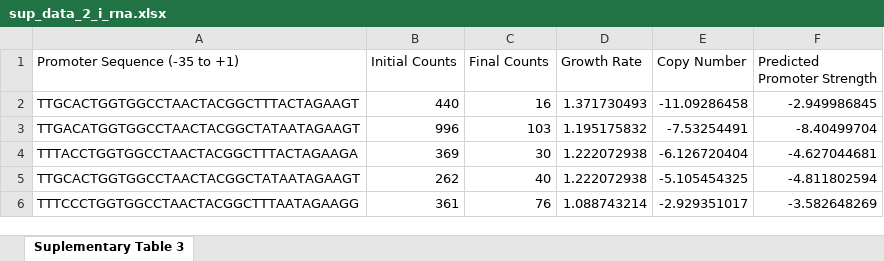
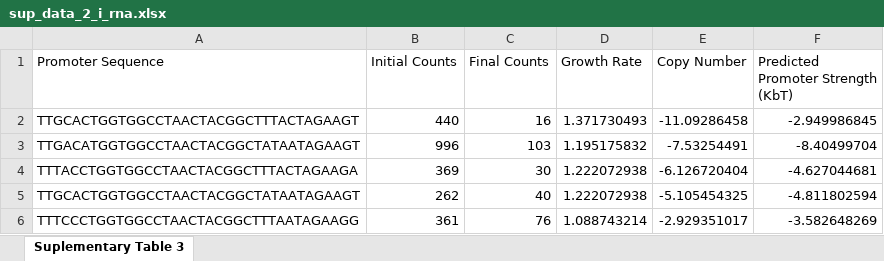
Before and after one commit to igem-tau/copy-number, an Excel workbook: data/tuning_plasmid_copy_num/sup_data_2_i_rna.xlsx, sheet Suplementary Table 3, drawn as a sheet; only a part is shown; values as stored, in another font and other column widths than the file's, no borders; the diff names each change by its address in the sheet, - before the commit and + after, or states it on an @@ line.

```diff
--- a/data/tuning_plasmid_copy_num/sup_data_2_i_rna.xlsx (sheet Suplementary Table 3)
+++ b/data/tuning_plasmid_copy_num/sup_data_2_i_rna.xlsx (sheet Suplementary Table 3)
-A1: Promoter Sequence (-35 to +1)
+A1: Promoter Sequence
-F1: Predicted Promoter Strength
+F1: Predicted Promoter Strength (KbT)
```
Also changed, not shown: 14 other files.
